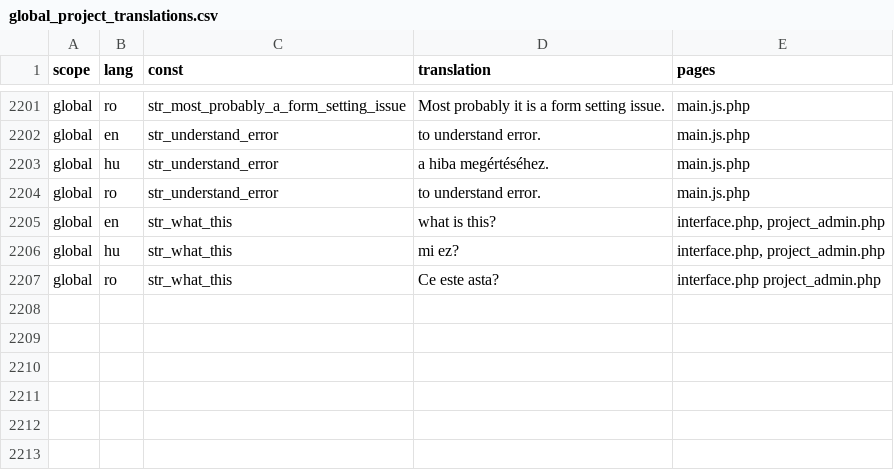
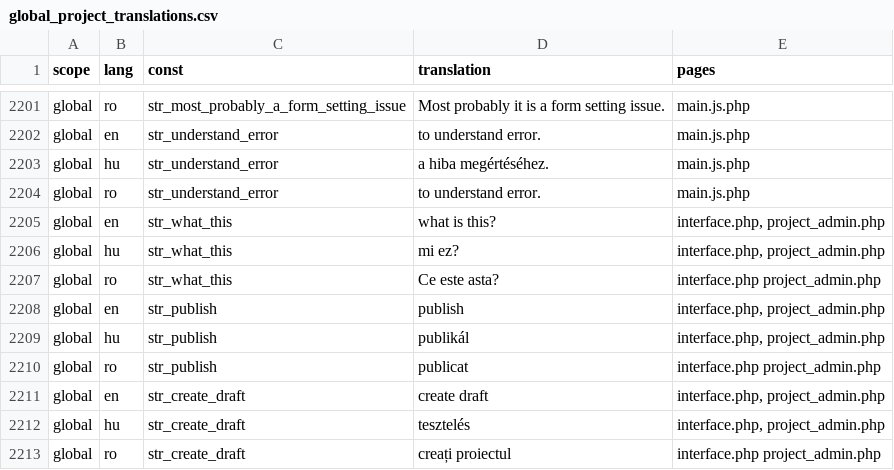
Before and after one commit to OpenBioMaps/translations, a CSV file: global_project_translations.csv, drawn as a sheet; only a part is shown, gaps mark what is left out; the diff names each change by its address in the sheet, - before the commit and + after, or states it on an @@ line.

Commit message:
Update global_project_translations.csv

```diff
--- a/global_project_translations.csv
+++ b/global_project_translations.csv
+row 2208: global | en | str_publish | publish | interface.php, project_admin.php
+row 2209: global | hu | str_publish | publikál | interface.php, project_admin.php
+row 2210: global | ro | str_publish | publicat | interface.php project_admin.php
+row 2211: global | en | str_create_draft | create draft | interface.php, project_admin.php
+row 2212: global | hu | str_create_draft | tesztelés | interface.php, project_admin.php
+row 2213: global | ro | str_create_draft | creați proiectul | interface.php project_admin.php
```
